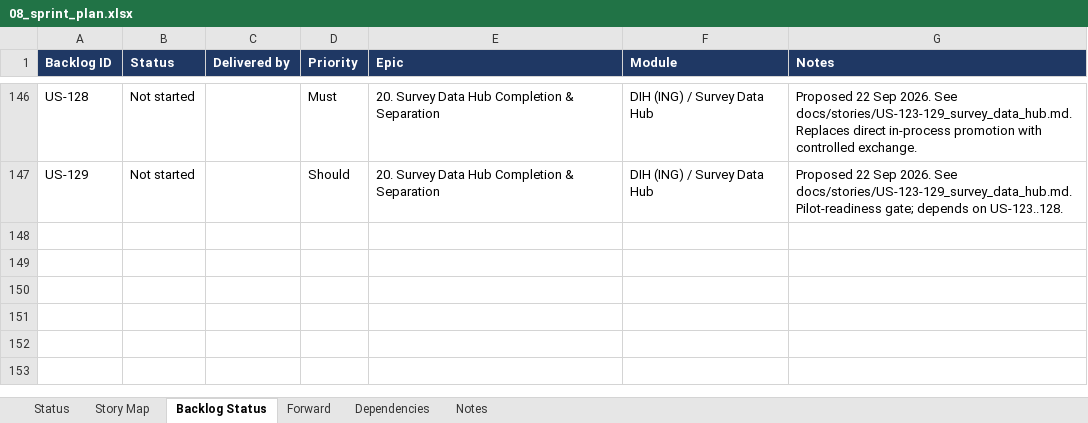
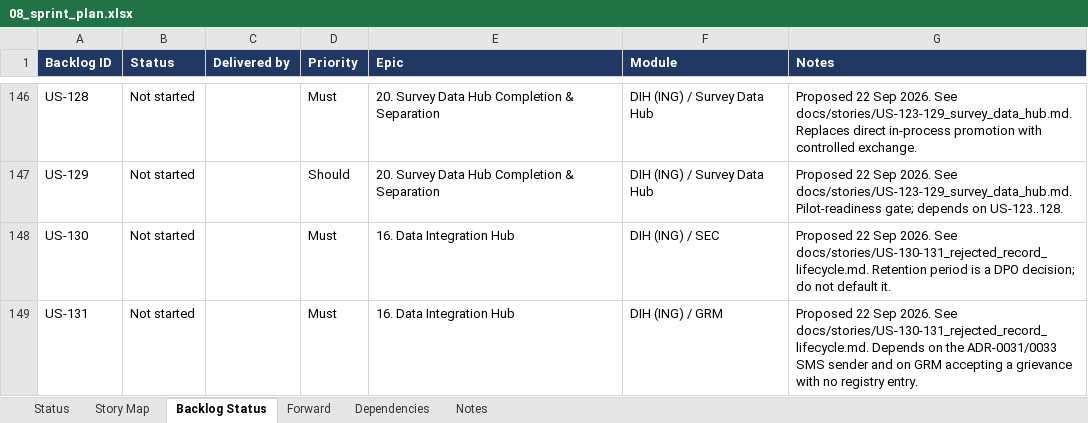
Before and after one commit to jmwebazeutamu/nsr_uganda, an Excel workbook: docs/08_sprint_plan.xlsx, sheet Backlog Status, drawn as a sheet; only a part is shown, gaps mark what is left out; values as stored, in another font and other column widths than the file's, no borders; the diff names each change by its address in the sheet, - before the commit and + after, or states it on an @@ line.

```diff
--- a/docs/08_sprint_plan.xlsx (sheet Backlog Status)
+++ b/docs/08_sprint_plan.xlsx (sheet Backlog Status)
+row 148: US-130 | Not started |  | Must | 16. Data Integration Hub | DIH (ING) / SEC | Proposed 22 Sep 2026. See docs/stories/US-130-131_rejected_record_lifecycle.md. Retention period is a DPO decision; do not default it.
+row 149: US-131 | Not started |  | Must | 16. Data Integration Hub | DIH (ING) / GRM | Proposed 22 Sep 2026. See docs/stories/US-130-131_rejected_record_lifecycle.md. Depends on the ADR-0031/0033 SMS sender and on GRM accepting a grievance with no registry entry.
```
Also changed, not shown: sheet Dependencies, docs/03_backlog.xlsx, 1 other file.
